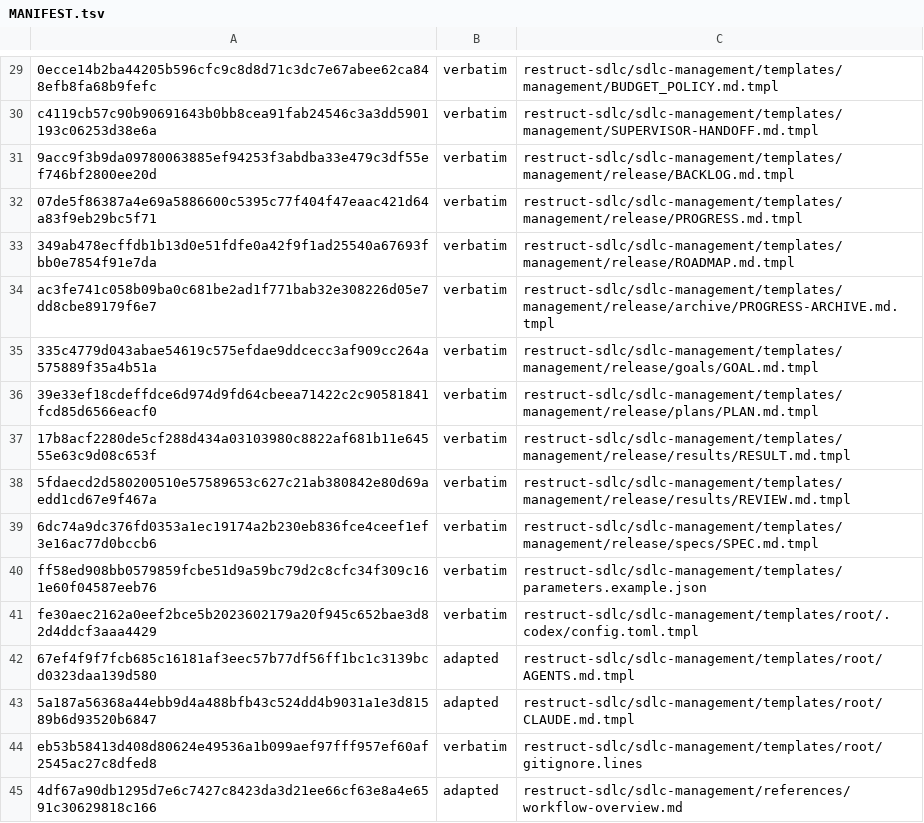
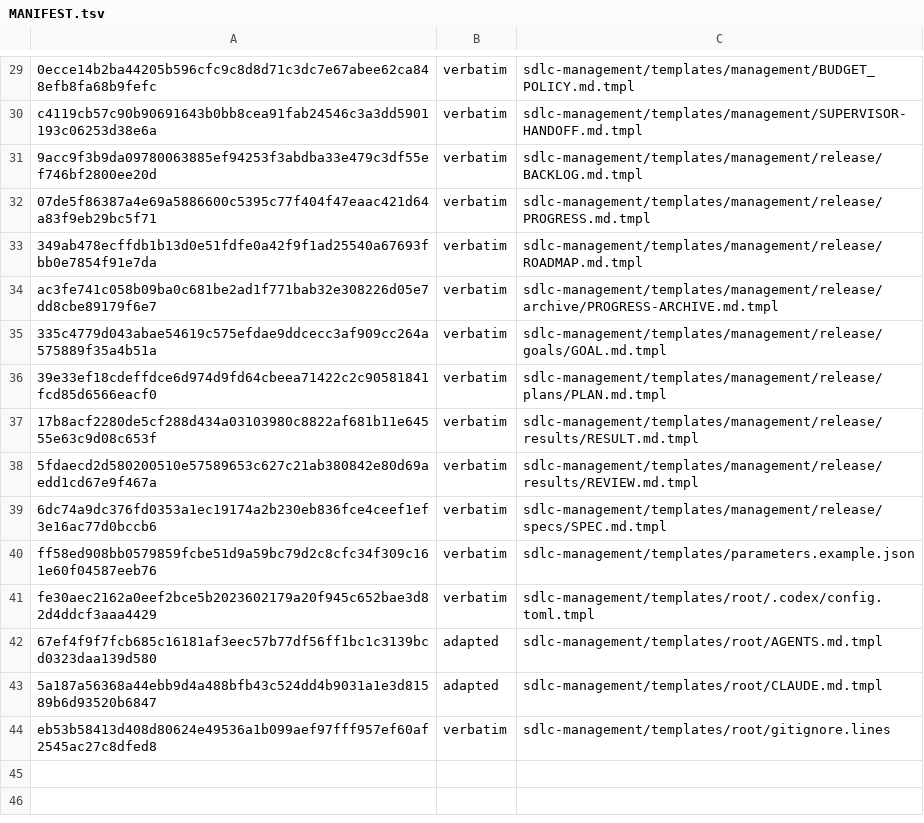
Before and after one commit to technicallypete/restruct-sdlc, a TSV file: MANIFEST.tsv, drawn as a sheet; only a part is shown, gaps mark what is left out; removed rows and columns are numbered as before the commit, all else as after; the diff covers the shown part only; the diff names each change by its address in the sheet, - before the commit and + after, or states it on an @@ line.

Commit message:
refactor: make repository root the Restruct skill bundle

```diff
--- a/MANIFEST.tsv
+++ b/MANIFEST.tsv
-C29: restruct-sdlc/sdlc-management/templates/management/BUDGET_POLICY.md.tmpl
+C29: sdlc-management/templates/management/BUDGET_POLICY.md.tmpl
-C30: restruct-sdlc/sdlc-management/templates/management/SUPERVISOR-HANDOFF.md.tmpl
+C30: sdlc-management/templates/management/SUPERVISOR-HANDOFF.md.tmpl
-C31: restruct-sdlc/sdlc-management/templates/management/release/BACKLOG.md.tmpl
+C31: sdlc-management/templates/management/release/BACKLOG.md.tmpl
-C32: restruct-sdlc/sdlc-management/templates/management/release/PROGRESS.md.tmpl
+C32: sdlc-management/templates/management/release/PROGRESS.md.tmpl
-C33: restruct-sdlc/sdlc-management/templates/management/release/ROADMAP.md.tmpl
+C33: sdlc-management/templates/management/release/ROADMAP.md.tmpl
-C34: restruct-sdlc/sdlc-management/templates/management/release/archive/PROGRESS-ARCHIVE.md.tmpl
+C34: sdlc-management/templates/management/release/archive/PROGRESS-ARCHIVE.md.tmpl
-C35: restruct-sdlc/sdlc-management/templates/management/release/goals/GOAL.md.tmpl
+C35: sdlc-management/templates/management/release/goals/GOAL.md.tmpl
-C36: restruct-sdlc/sdlc-management/templates/management/release/plans/PLAN.md.tmpl
+C36: sdlc-management/templates/management/release/plans/PLAN.md.tmpl
-C37: restruct-sdlc/sdlc-management/templates/management/release/results/RESULT.md.tmpl
+C37: sdlc-management/templates/management/release/results/RESULT.md.tmpl
-C38: restruct-sdlc/sdlc-management/templates/management/release/results/REVIEW.md.tmpl
+C38: sdlc-management/templates/management/release/results/REVIEW.md.tmpl
-C39: restruct-sdlc/sdlc-management/templates/management/release/specs/SPEC.md.tmpl
+C39: sdlc-management/templates/management/release/specs/SPEC.md.tmpl
-C40: restruct-sdlc/sdlc-management/templates/parameters.example.json
+C40: sdlc-management/templates/parameters.example.json
-C41: restruct-sdlc/sdlc-management/templates/root/.codex/config.toml.tmpl
+C41: sdlc-management/templates/root/.codex/config.toml.tmpl
-C42: restruct-sdlc/sdlc-management/templates/root/AGENTS.md.tmpl
+C42: sdlc-management/templates/root/AGENTS.md.tmpl
-C43: restruct-sdlc/sdlc-management/templates/root/CLAUDE.md.tmpl
+C43: sdlc-management/templates/root/CLAUDE.md.tmpl
-C44: restruct-sdlc/sdlc-management/templates/root/gitignore.lines
+C44: sdlc-management/templates/root/gitignore.lines
-row 45: 4df67a90db1295d7e6c7427c8423da3d21ee66cf63e8a4e6591c30629818c166 | adapted | restruct-sdlc/sdlc-management/references/workflow-overview.md
```
Also changed, not shown: 5 added rows, 5 removed rows and 22 edited cells elsewhere in this file, 44 other files.
